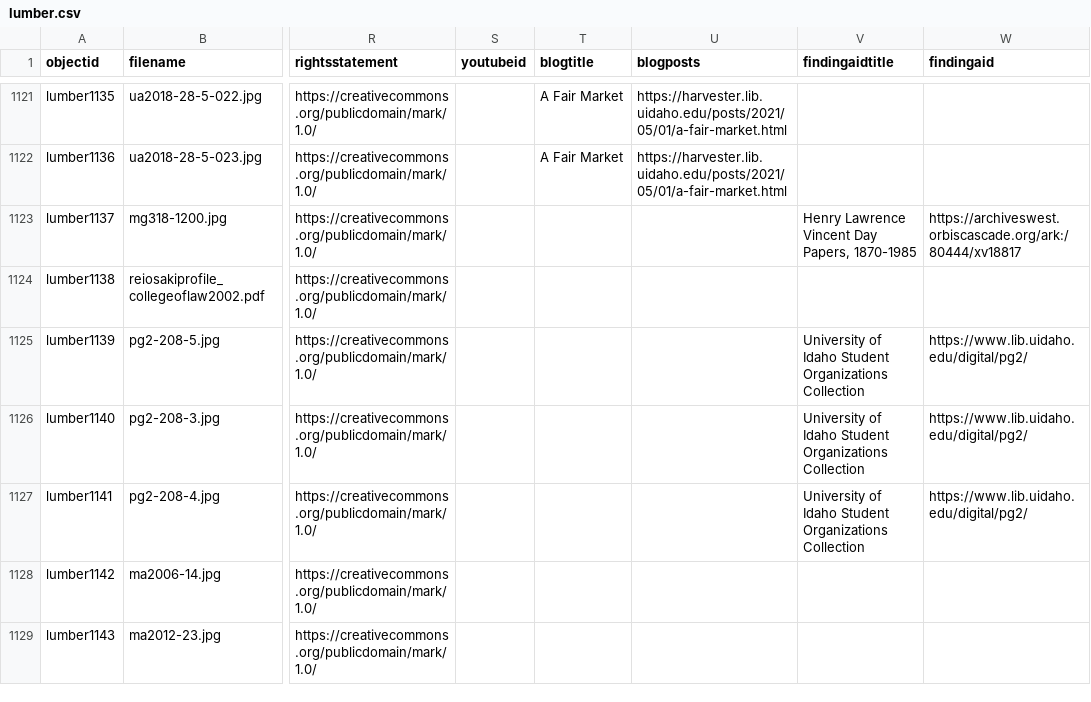
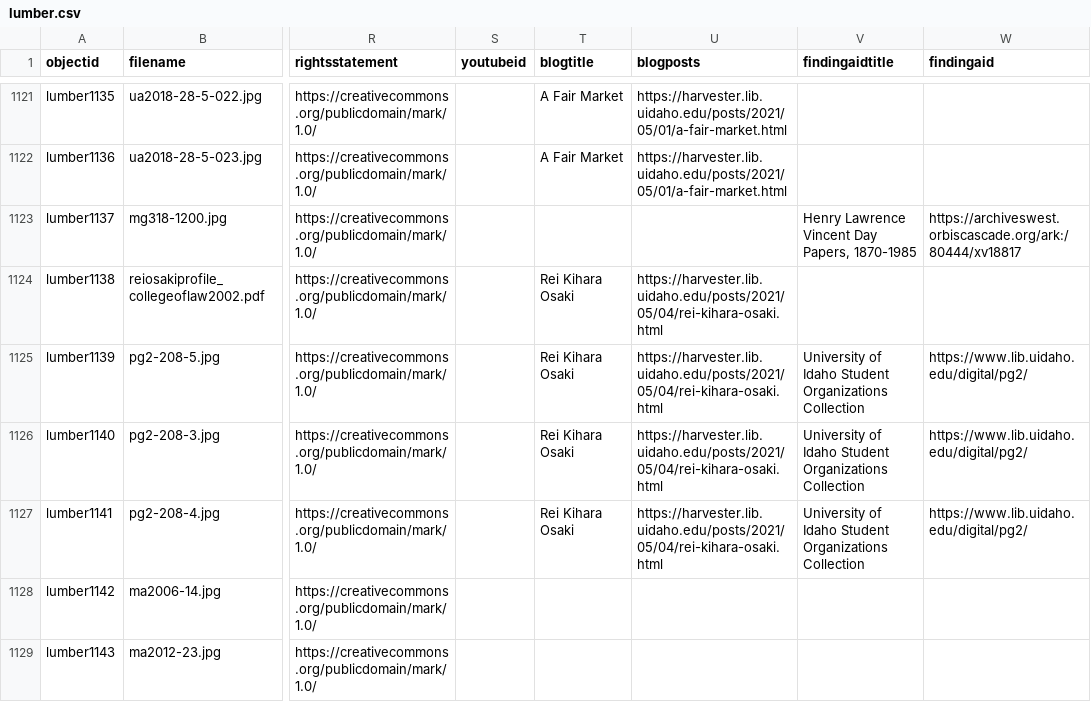
Before and after one commit to uidaholib/spec-lumber, a CSV file: _data/lumber.csv, drawn as a sheet; only a part is shown, gaps mark what is left out; the diff names each change by its address in the sheet, - before the commit and + after, or states it on an @@ line.

Commit message:
updated posts, metadata

```diff
--- a/_data/lumber.csv
+++ b/_data/lumber.csv
-T1124:T1127 (blogtitle): (empty)
+T1124:T1127 (blogtitle): Rei Kihara Osaki
-U1124:U1127 (blogposts): (empty)
+U1124:U1127 (blogposts): https://harvester.lib.uidaho.edu/posts/2021/05/04/rei-kihara-osaki.html
```
Also changed, not shown: 4 other files.
